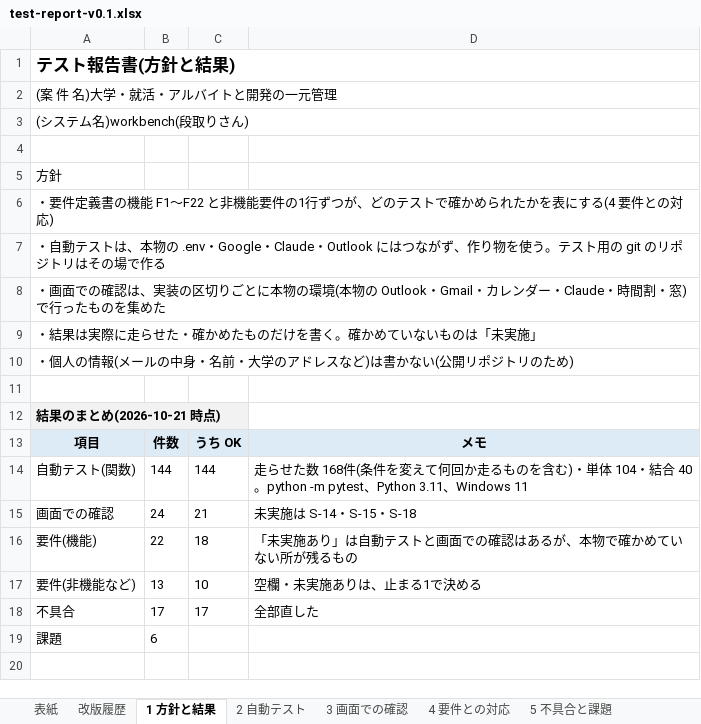
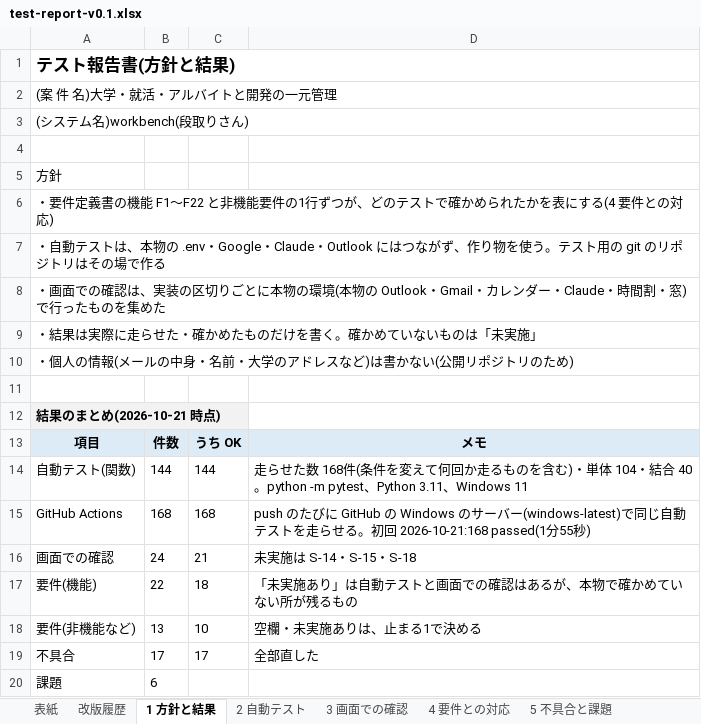
Before and after one commit to K24rs057/workbench, an Excel workbook: docs/test-report-v0.1.xlsx, sheet 1 方針と結果, drawn as a sheet; values as stored, in another font and other column widths than the file's, no borders; the diff names each change by its address in the sheet, - before the commit and + after, or states it on an @@ line.

```diff
--- a/docs/test-report-v0.1.xlsx (sheet 1 方針と結果)
+++ b/docs/test-report-v0.1.xlsx (sheet 1 方針と結果)
+row 15: GitHub Actions | 168 | 168 | push のたびに GitHub の Windows のサーバー(windows-latest)で同じ自動テストを走らせる。初回 2026-10-21:168 passed(1分55秒)
```
Also changed, not shown: 3 other files.
